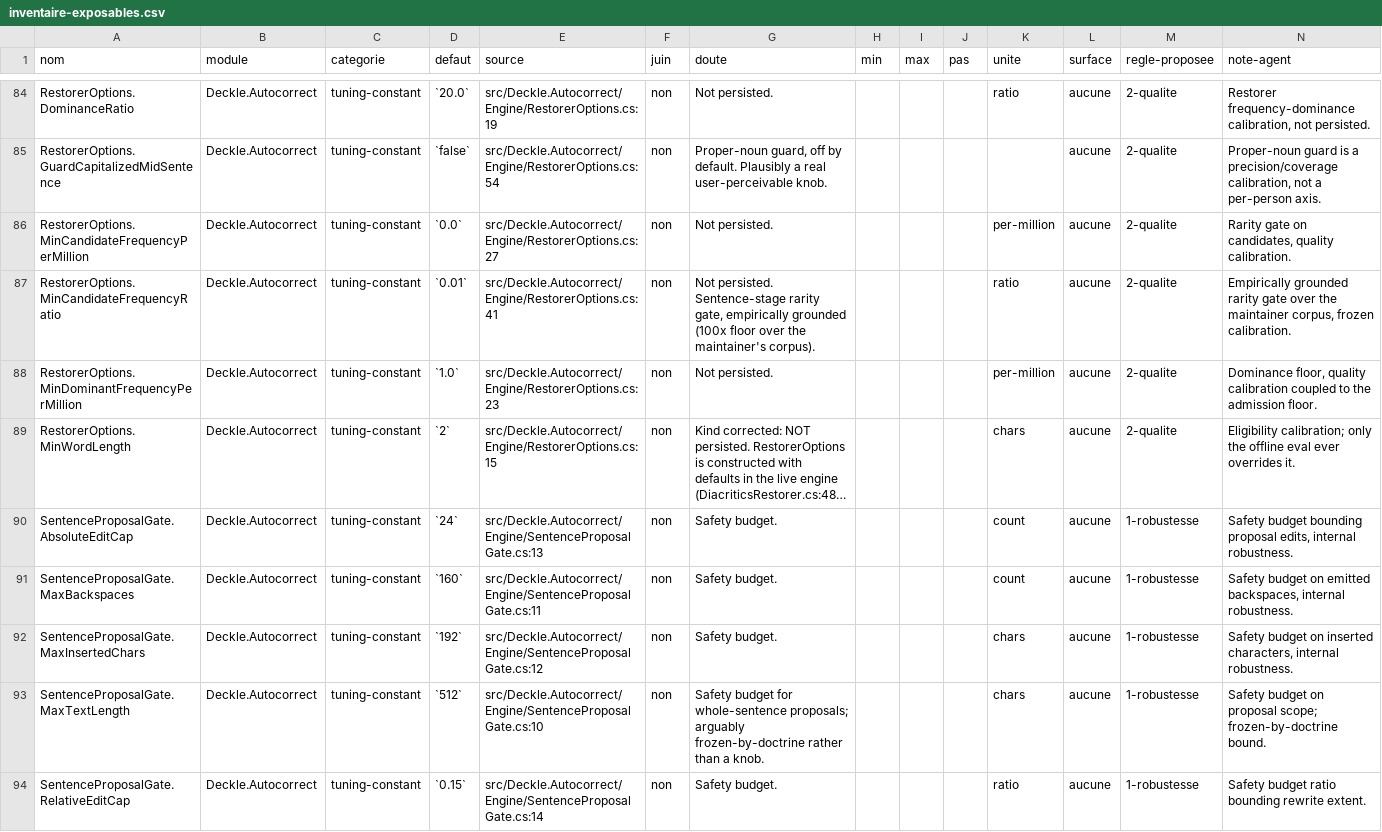
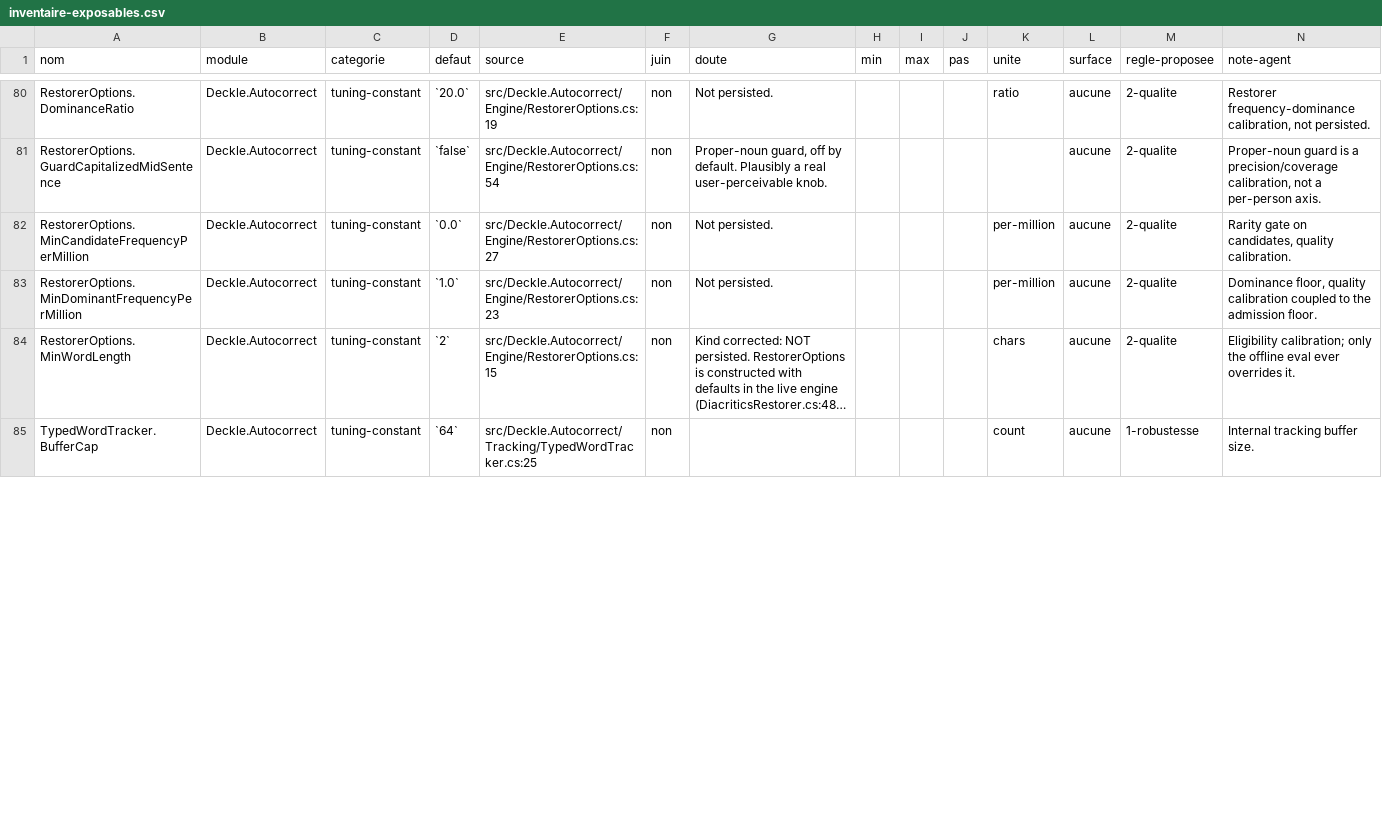
Before and after one commit to louisfifre/deckle, a CSV file: docs/inventaire-exposables.csv, drawn as a sheet; only a part is shown, gaps mark what is left out; the shorter side is filled out with more unchanged rows; long unchanged cells end in …; rows hold the shown columns only; the diff covers the shown part only; the diff names each change by its address in the sheet, - before the commit and + after, or states it on an @@ line.

Commit message:
docs(autocorrect): drop the sentence judge from notices, glossary and inventories
Remove the Qwen3 and GenAI entries from NOTICE.md, the sentence stage
vocabulary from the autocorrect glossary and the glossary map, and the rows of
the removed code from the exposables inventory.

```diff
--- a/docs/inventaire-exposables.csv
+++ b/docs/inventaire-exposables.csv
-row 87: RestorerOptions.MinCandidateFrequencyRatio | Deckle.Autocorrect | tuning-constant | `0.01` | src/Deckle.Autocorrect/Engine/RestorerOptions.cs:41 | non | Not persisted. Sentence-stage rarity gate, empirically grounded (100x floor over the maintainer's corpus). |  |  |  | ratio | aucune | 2-qualite | Empirically grounded rarity gate over the maintainer corpus, frozen calibration.
-row 90: SentenceProposalGate.AbsoluteEditCap | Deckle.Autocorrect | tuning-constant | `24` | src/Deckle.Autocorrect/Engine/SentenceProposalGate.cs:13 | non | Safety budget. |  |  |  | count | aucune | 1-robustesse | Safety budget bounding proposal edits, internal robustness.
-row 91: SentenceProposalGate.MaxBackspaces | Deckle.Autocorrect | tuning-constant | `160` | src/Deckle.Autocorrect/Engine/SentenceProposalGate.cs:11 | non | Safety budget. |  |  |  | count | aucune | 1-robustesse | Safety budget on emitted backspaces, internal robustness.
-row 92: SentenceProposalGate.MaxInsertedChars | Deckle.Autocorrect | tuning-constant | `192` | src/Deckle.Autocorrect/Engine/SentenceProposalGate.cs:12 | non | Safety budget. |  |  |  | chars | aucune | 1-robustesse | Safety budget on inserted characters, internal robustness.
-row 93: SentenceProposalGate.MaxTextLength | Deckle.Autocorrect | tuning-constant | `512` | src/Deckle.Autocorrect/Engine/SentenceProposalGate.cs:10 | non | Safety budget for whole-sentence proposals; arguably frozen-by-doctrine rather than a knob. |  |  |  | chars | aucune | 1-robustesse | Safety budget on proposal scope; frozen-by-doctrine bound.
-row 94: SentenceProposalGate.RelativeEditCap | Deckle.Autocorrect | tuning-constant | `0.15` | src/Deckle.Autocorrect/Engine/SentenceProposalGate.cs:14 | non | Safety budget. |  |  |  | ratio | aucune | 1-robustesse | Safety budget ratio bounding rewrite extent.
```
Also changed, not shown: 13 removed rows and 1 edited cell elsewhere in this file, 4 other files.
